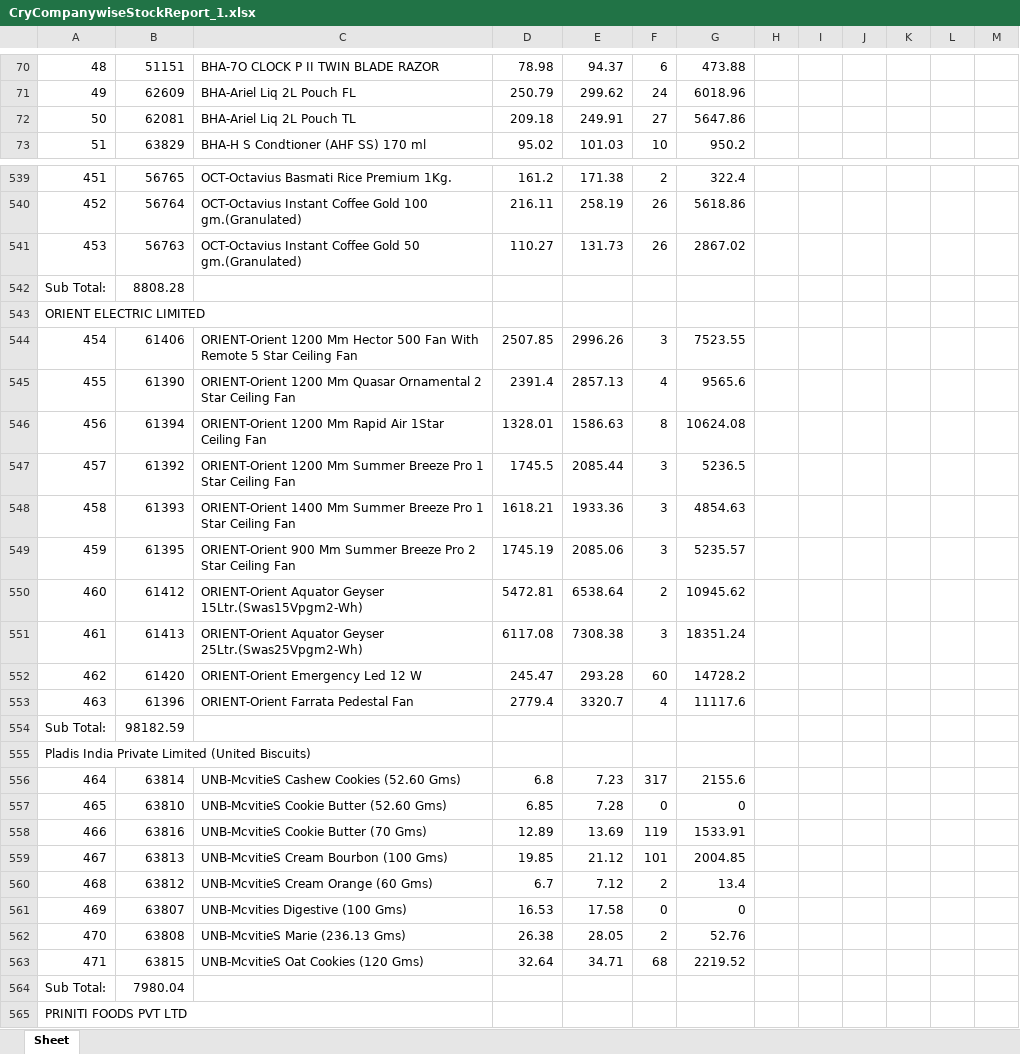
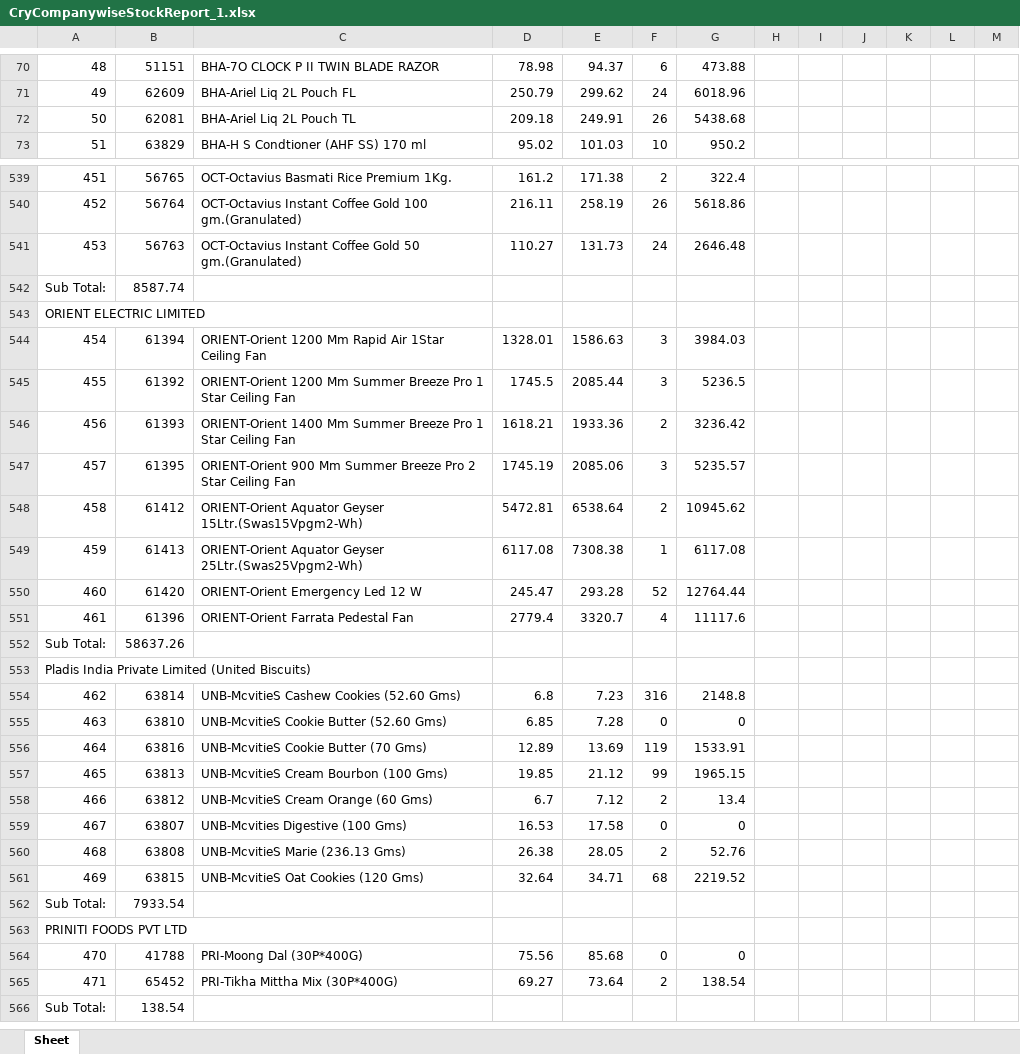
Before and after one commit to PC-Canteen/pc_canteen, an Excel workbook: CryCompanywiseStockReport_1.xlsx, sheet Sheet, drawn as a sheet; only a part is shown, gaps mark what is left out; the shorter side is filled out with more unchanged rows; values as stored, in another font and other column widths than the file's, no borders; removed rows and columns are numbered as before the commit, all else as after; the diff covers the shown part only; the diff names each change by its address in the sheet, - before the commit and + after, or states it on an @@ line.

```diff
--- a/CryCompanywiseStockReport_1.xlsx (sheet Sheet)
+++ b/CryCompanywiseStockReport_1.xlsx (sheet Sheet)
-F72: 27
+F72: 26
-G72: 5647.86
+G72: 5438.68
@@ column A renumbered between rows 295 and 801 @@
-F541: 26
+F541: 24
-G541: 2867.02
+G541: 2646.48
-B542: 8808.28
+B542: 8587.74
-row 544: 454 | 61406 | ORIENT-Orient 1200 Mm Hector 500 Fan With Remote 5 Star Ceiling Fan | 2507.85 | 2996.26 | 3 | 7523.55
-row 545: 455 | 61390 | ORIENT-Orient 1200 Mm Quasar Ornamental 2 Star Ceiling Fan | 2391.4 | 2857.13 | 4 | 9565.6
-F544: 8
+F544: 3
-G544: 10624.08
+G544: 3984.03
-F546: 3
+F546: 2
-G546: 4854.63
+G546: 3236.42
-F549: 3
+F549: 1
-G549: 18351.24
+G549: 6117.08
-F550: 60
+F550: 52
-G550: 14728.2
+G550: 12764.44
-B552: 98182.59
+B552: 58637.26
-F554: 317
+F554: 316
-G554: 2155.6
+G554: 2148.8
-F557: 101
+F557: 99
-G557: 2004.85
+G557: 1965.15
-B562: 7980.04
+B562: 7933.54
```
Also changed, not shown: 5 added rows, 5 removed rows, 4 moved rows and 311 edited cells elsewhere in this sheet.
